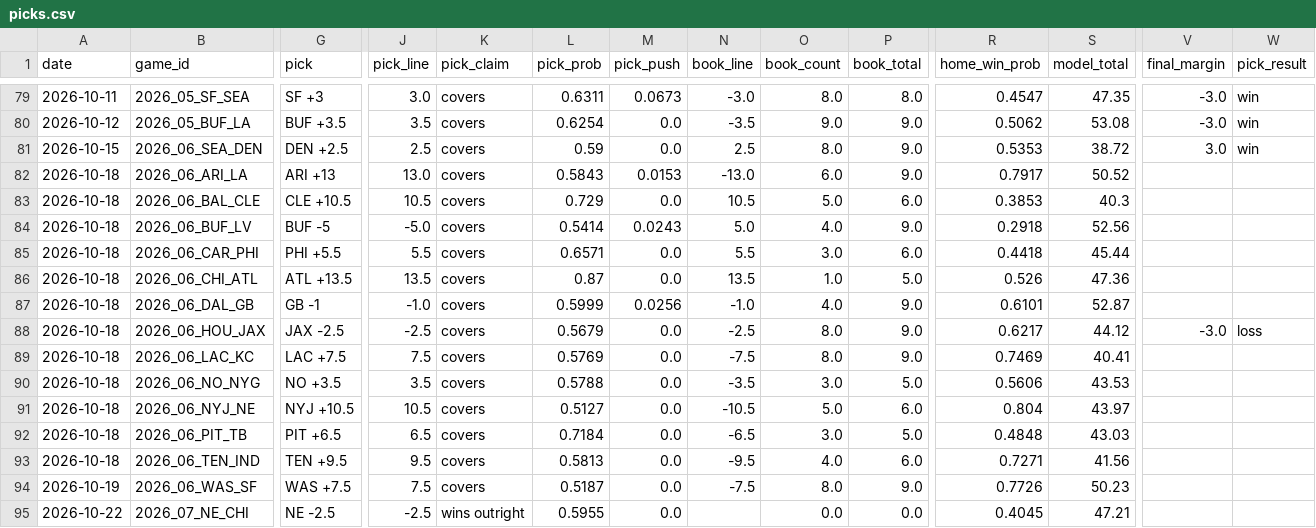
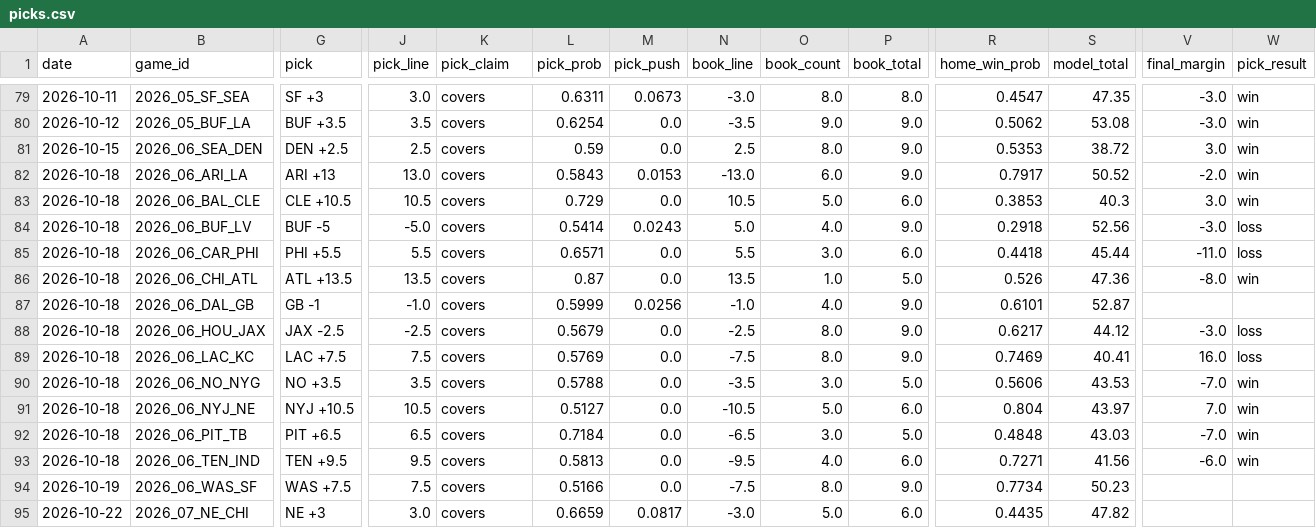
Before and after one commit to azcal/forecasting-lab, a CSV file: data/picks.csv, drawn as a sheet; only a part is shown, gaps mark what is left out; the diff covers the shown part only; the diff names each change by its address in the sheet, - before the commit and + after, or states it on an @@ line.

```diff
--- a/data/picks.csv
+++ b/data/picks.csv
-V82 (final_margin): (empty)
+V82 (final_margin): -2.0
-W82:W83 (pick_result): (empty)
+W82:W83 (pick_result): win
-V83 (final_margin): (empty)
+V83 (final_margin): 3.0
-V84 (final_margin): (empty)
+V84 (final_margin): -3.0
-W84:W85 (pick_result): (empty)
+W84:W85 (pick_result): loss
-V85 (final_margin): (empty)
+V85 (final_margin): -11.0
-V86 (final_margin): (empty)
+V86 (final_margin): -8.0
-W86 (pick_result): (empty)
+W86 (pick_result): win
-V89 (final_margin): (empty)
+V89 (final_margin): 16.0
-W89 (pick_result): (empty)
+W89 (pick_result): loss
-V90 (final_margin): (empty)
+V90 (final_margin): -7.0
-W90:W93 (pick_result): (empty)
+W90:W93 (pick_result): win
-V91 (final_margin): (empty)
+V91 (final_margin): 7.0
-V92 (final_margin): (empty)
+V92 (final_margin): -7.0
-V93 (final_margin): (empty)
+V93 (final_margin): -6.0
-L94 (pick_prob): 0.5187
+L94 (pick_prob): 0.5166
-R94 (home_win_prob): 0.7726
+R94 (home_win_prob): 0.7734
-G95 (pick): NE -2.5
+G95 (pick): NE +3
-J95 (pick_line): -2.5
+J95 (pick_line): 3.0
-K95 (pick_claim): wins outright
+K95 (pick_claim): covers
-L95 (pick_prob): 0.5955
+L95 (pick_prob): 0.6659
-M95 (pick_push): 0.0
+M95 (pick_push): 0.0817
-N95 (book_line): (empty)
+N95 (book_line): -3.0
-O95 (book_count): 0.0
+O95 (book_count): 5.0
-P95 (book_total): 0.0
+P95 (book_total): 6.0
-R95 (home_win_prob): 0.4045
+R95 (home_win_prob): 0.4435
-S95 (model_total): 47.21
+S95 (model_total): 47.82
```
Also changed, not shown: 1 added row and 147 edited cells elsewhere in this file, data/cs2.csv, data/mma.csv, 4 other files.
